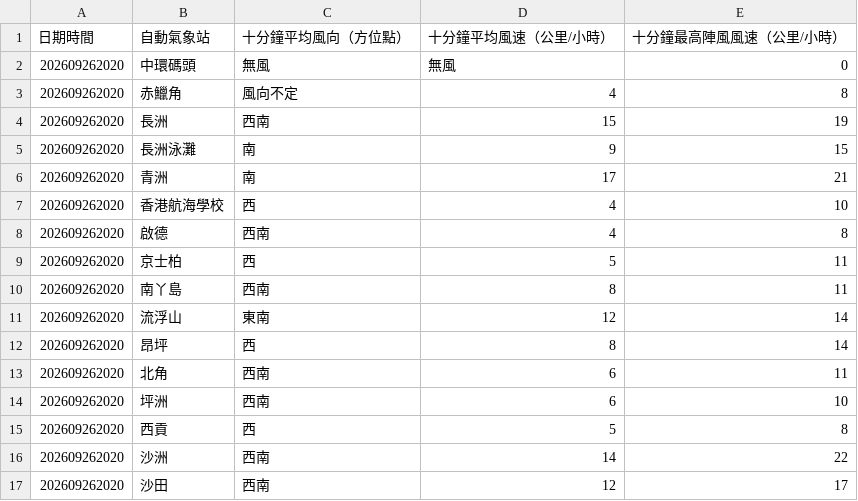
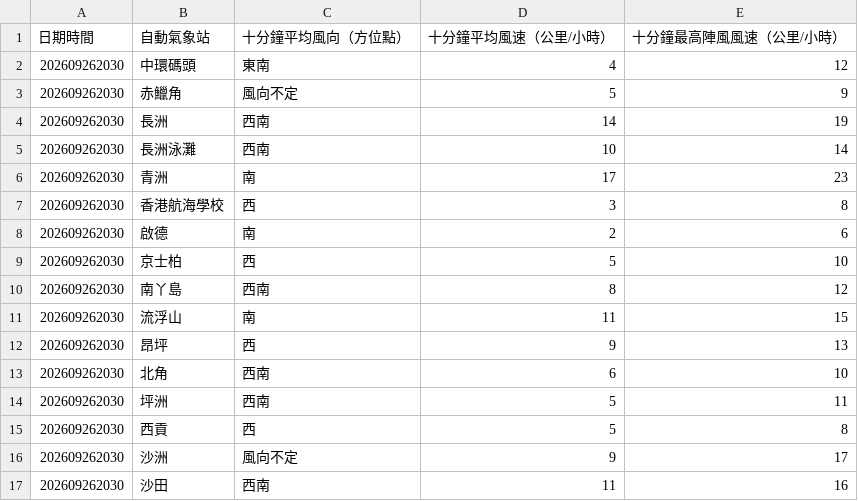
Before and after one commit to dannytcchan00/0Data, a CSV file: data/wind_data.csv, drawn as a sheet; only a part is shown; the diff covers the shown part only.

```diff
--- a/data/wind_data.csv
+++ b/data/wind_data.csv
@@ -1,17 +1,17 @@
 日期時間,自動氣象站,十分鐘平均風向（方位點）,十分鐘平均風速（公里/小時）,十分鐘最高陣風風速（公里/小時）
-202609262020,中環碼頭,無風,無風,0,
-202609262020,赤鱲角,風向不定,4,8
-202609262020,長洲,西南,15,19
-202609262020,長洲泳灘,南,9,15
-202609262020,青洲,南,17,21
-202609262020,香港航海學校,西,4,10
-202609262020,啟德,西南,4,8
-202609262020,京士柏,西,5,11
-202609262020,南丫島,西南,8,11
-202609262020,流浮山,東南,12,14
-202609262020,昂坪,西,8,14
-202609262020,北角,西南,6,11
-202609262020,坪洲,西南,6,10
-202609262020,西貢,西,5,8
-202609262020,沙洲,西南,14,22
-202609262020,沙田,西南,12,17
+202609262030,中環碼頭,東南,4,12
+202609262030,赤鱲角,風向不定,5,9
+202609262030,長洲,西南,14,19
+202609262030,長洲泳灘,西南,10,14
+202609262030,青洲,南,17,23
+202609262030,香港航海學校,西,3,8
+202609262030,啟德,南,2,6
+202609262030,京士柏,西,5,10
+202609262030,南丫島,西南,8,12
+202609262030,流浮山,南,11,15
+202609262030,昂坪,西,9,13
+202609262030,北角,西南,6,10
+202609262030,坪洲,西南,5,11
+202609262030,西貢,西,5,8
+202609262030,沙洲,風向不定,9,17
+202609262030,沙田,西南,11,16
```
Also changed, not shown: 38 edited cells elsewhere in this file, data/latest_1min_humidity.csv, data/maxmin_data.csv, 6 other files.
